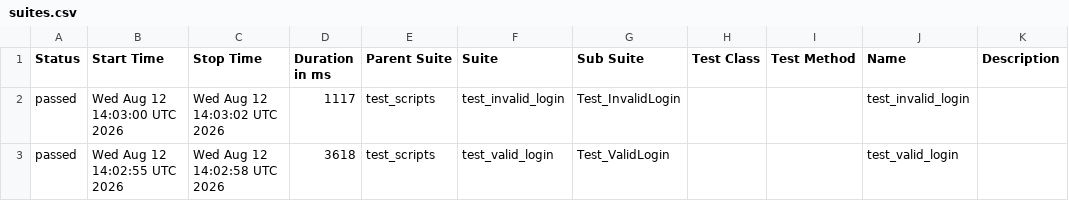
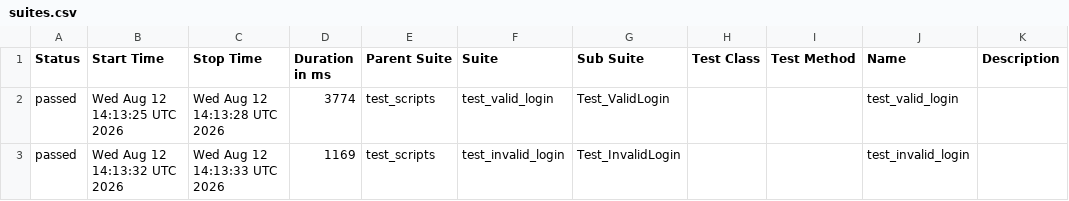
Before and after one commit to younus-commit/b154_afw_make_master, a CSV file: data/suites.csv, drawn as a sheet.

```diff
--- a/data/suites.csv
+++ b/data/suites.csv
@@ -1,3 +1,3 @@
 "Status","Start Time","Stop Time","Duration in ms","Parent Suite","Suite","Sub Suite","Test Class","Test Method","Name","Description"
-"passed","Wed Aug 12 14:03:00 UTC 2026","Wed Aug 12 14:03:02 UTC 2026","1117","test_scripts","test_invalid_login","Test_InvalidLogin","","","test_invalid_login",""
-"passed","Wed Aug 12 14:02:55 UTC 2026","Wed Aug 12 14:02:58 UTC 2026","3618","test_scripts","test_valid_login","Test_ValidLogin","","","test_valid_login",""
+"passed","Wed Aug 12 14:13:25 UTC 2026","Wed Aug 12 14:13:28 UTC 2026","3774","test_scripts","test_valid_login","Test_ValidLogin","","","test_valid_login",""
+"passed","Wed Aug 12 14:13:32 UTC 2026","Wed Aug 12 14:13:33 UTC 2026","1169","test_scripts","test_invalid_login","Test_InvalidLogin","","","test_invalid_login",""
```
Also changed, not shown: 24 other files.
